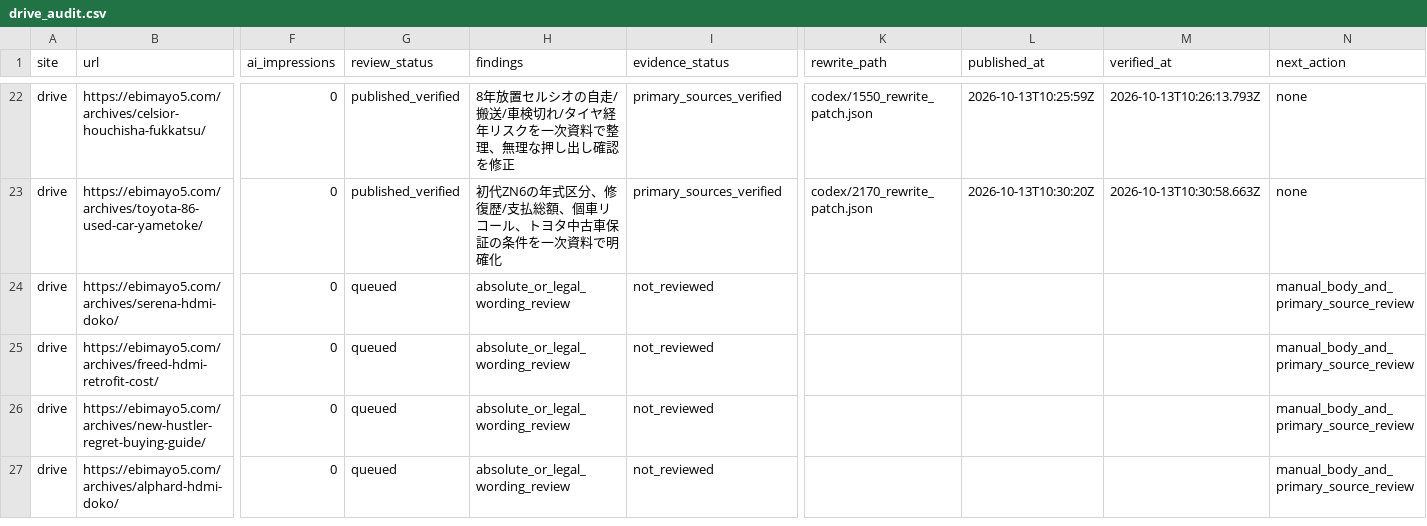
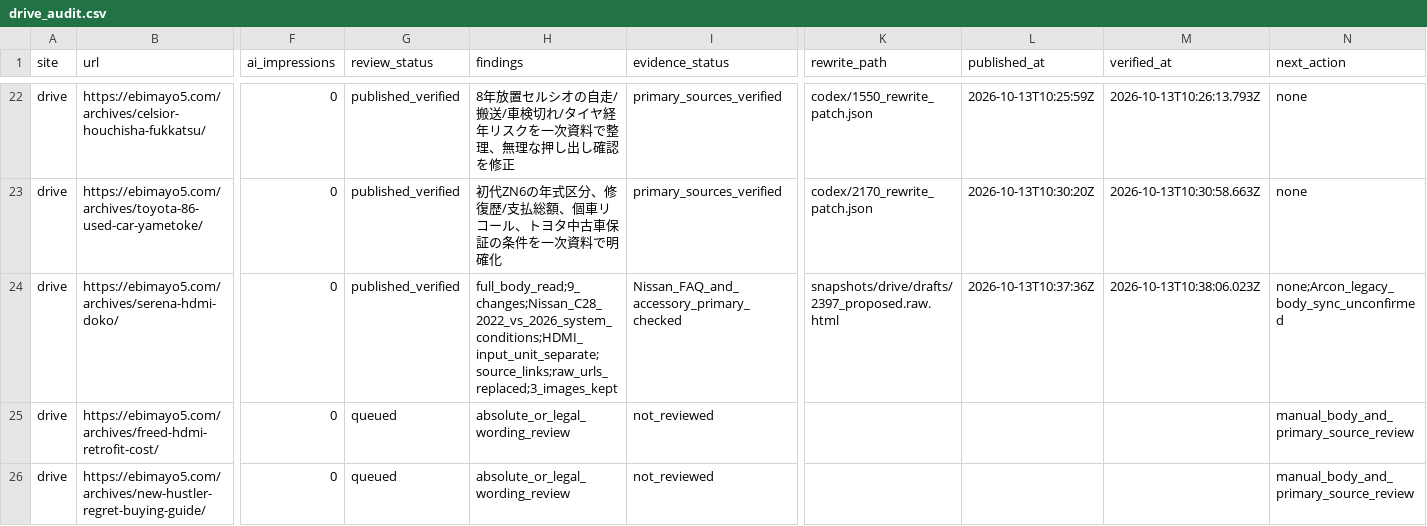
Before and after one commit to ebimayo5/unified-article-app, a CSV file: analysis/llm-rollout-2026-10-12/codex/drive_audit.csv, drawn as a sheet; only a part is shown, gaps mark what is left out; the shorter side is filled out with more unchanged rows; the diff names each change by its address in the sheet, - before the commit and + after, or states it on an @@ line.

Commit message:
Verify Serena HDMI specifications and source links

```diff
--- a/analysis/llm-rollout-2026-10-12/codex/drive_audit.csv
+++ b/analysis/llm-rollout-2026-10-12/codex/drive_audit.csv
-G24 (review_status): queued
+G24 (review_status): published_verified
-H24 (findings): absolute_or_legal_wording_review
+H24 (findings): full_body_read;9_changes;Nissan_C28_2022_vs_2026_system_conditions;HDMI_input_unit_separate;source_links;raw_urls_replaced;3_images_kept
-I24 (evidence_status): not_reviewed
+I24 (evidence_status): Nissan_FAQ_and_accessory_primary_checked
-K24 (rewrite_path): (empty)
+K24 (rewrite_path): snapshots/drive/drafts/2397_proposed.raw.html
-L24 (published_at): (empty)
+L24 (published_at): 2026-10-13T10:37:36Z
-M24 (verified_at): (empty)
+M24 (verified_at): 2026-10-13T10:38:06.023Z
-N24 (next_action): manual_body_and_primary_source_review
+N24 (next_action): none;Arcon_legacy_body_sync_unconfirmed
```
Also changed, not shown: 5 other files.
